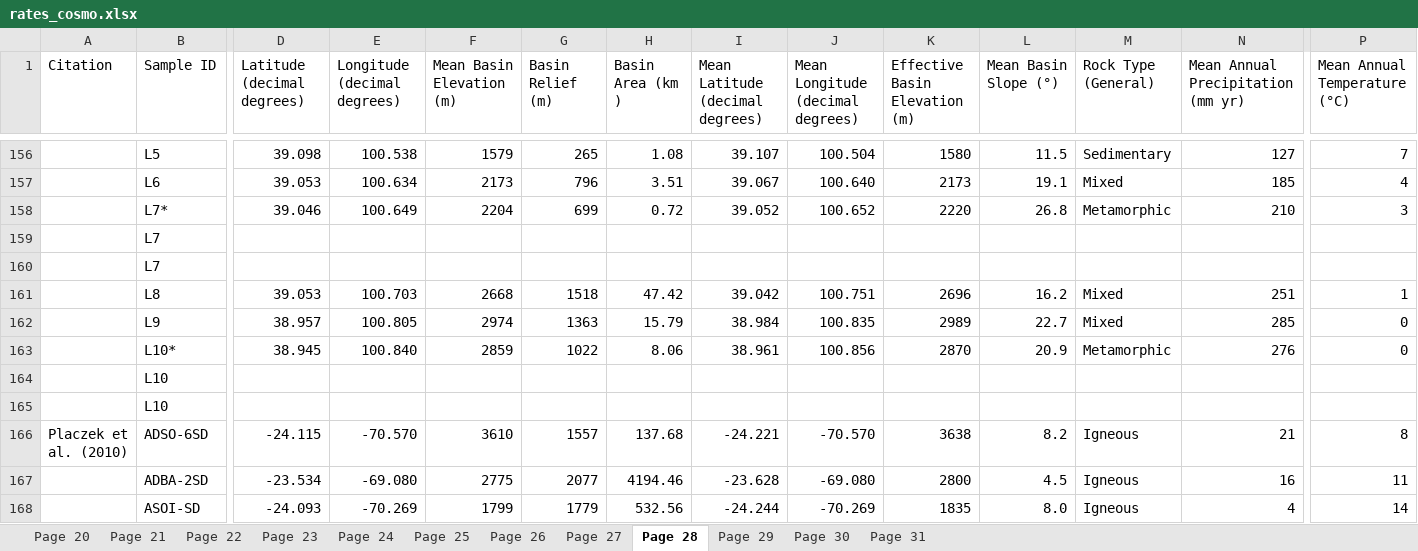
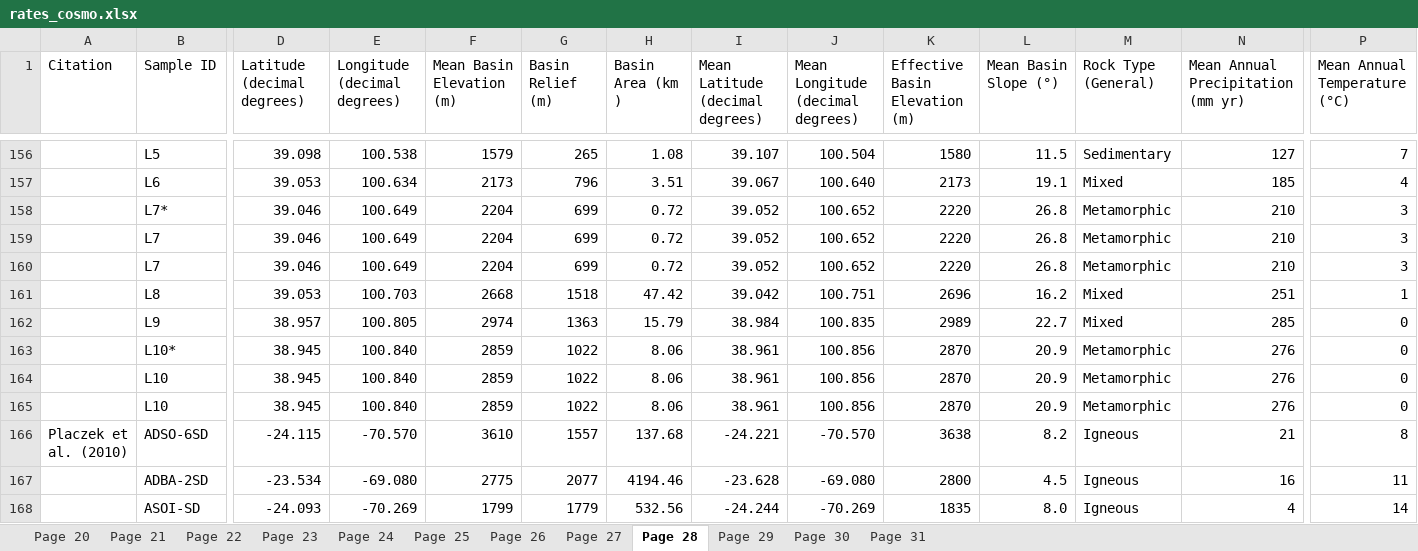
Before and after one commit to ruetg/ks_total, an Excel workbook: rates_cosmo.xlsx, sheet Page 28, drawn as a sheet; only a part is shown, gaps mark what is left out; values as stored, in another font and other column widths than the file's, no borders; the diff covers the shown part only; the diff names each change by its address in the sheet, - before the commit and + after, or states it on an @@ line.

Commit message:
Added earthengine search / basin metrics

```diff
--- a/rates_cosmo.xlsx (sheet Page 28)
+++ b/rates_cosmo.xlsx (sheet Page 28)
-D159:D160 (Latitude (decimal degrees)): (empty)
+D159:D160 (Latitude (decimal degrees)): 39.046
-E159:E160 (Longitude (decimal degrees)): (empty)
+E159:E160 (Longitude (decimal degrees)): 100.649
-F159:F160 (Mean Basin Elevation (m)): (empty)
+F159:F160 (Mean Basin Elevation (m)): 2204
-G159:G160 (Basin Relief (m)): (empty)
+G159:G160 (Basin Relief (m)): 699
-H159:H160 (Basin Area (km )): (empty)
+H159:H160 (Basin Area (km )): 0.72
-I159:I160 (Mean Latitude (decimal degrees)): (empty)
+I159:I160 (Mean Latitude (decimal degrees)): 39.052
-J159:J160 (Mean Longitude (decimal degrees)): (empty)
+J159:J160 (Mean Longitude (decimal degrees)): 100.652
-K159:K160 (Effective Basin Elevation (m)): (empty)
+K159:K160 (Effective Basin Elevation (m)): 2220
-L159:L160 (Mean Basin Slope (°)): (empty)
+L159:L160 (Mean Basin Slope (°)): 26.8
-M159:M160 (Rock Type (General)): (empty)
+M159:M160 (Rock Type (General)): Metamorphic
-N159:N160: (empty)
+N159:N160: 210
-P159:P160 (Mean Annual Temperature (°C)): (empty)
+P159:P160 (Mean Annual Temperature (°C)): 3
-D164:D165 (Latitude (decimal degrees)): (empty)
+D164:D165 (Latitude (decimal degrees)): 38.945
-E164:E165 (Longitude (decimal degrees)): (empty)
+E164:E165 (Longitude (decimal degrees)): 100.840
-F164:F165 (Mean Basin Elevation (m)): (empty)
+F164:F165 (Mean Basin Elevation (m)): 2859
-G164:G165 (Basin Relief (m)): (empty)
+G164:G165 (Basin Relief (m)): 1022
-H164:H165 (Basin Area (km )): (empty)
+H164:H165 (Basin Area (km )): 8.06
-I164:I165 (Mean Latitude (decimal degrees)): (empty)
+I164:I165 (Mean Latitude (decimal degrees)): 38.961
-J164:J165 (Mean Longitude (decimal degrees)): (empty)
+J164:J165 (Mean Longitude (decimal degrees)): 100.856
-K164:K165 (Effective Basin Elevation (m)): (empty)
+K164:K165 (Effective Basin Elevation (m)): 2870
-L164:L165 (Mean Basin Slope (°)): (empty)
+L164:L165 (Mean Basin Slope (°)): 20.9
-M164:M165 (Rock Type (General)): (empty)
+M164:M165 (Rock Type (General)): Metamorphic
-N164:N165: (empty)
+N164:N165: 276
-P164:P165 (Mean Annual Temperature (°C)): (empty)
+P164:P165 (Mean Annual Temperature (°C)): 0
```
Also changed, not shown: 224 edited cells elsewhere in this sheet, sheet Page 25, sheet Page 30, sheet Page 26, sheet Page 27, sheet Page 31, sheet Page 22, 3 more sheets, 4 other files.
